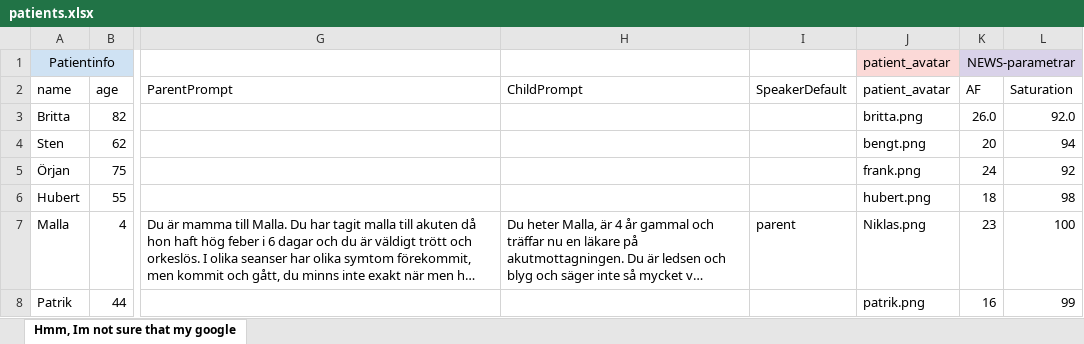
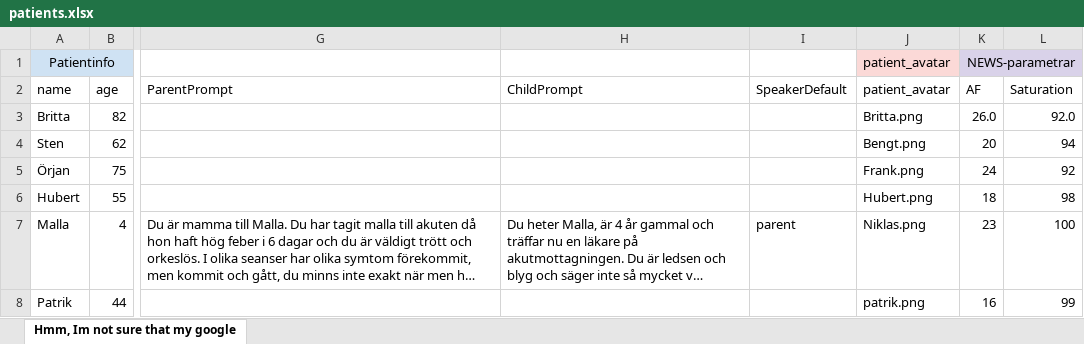
Before and after one commit to JesperNillius/game-backend, an Excel workbook: patients.xlsx, sheet Hmm, Im not sure that my google, drawn as a sheet; only a part is shown, gaps mark what is left out; long unchanged cells end in …; values as stored, in another font and other column widths than the file's, no borders; the diff names each change by its address in the sheet, - before the commit and + after, or states it on an @@ line.

Commit message:
Fix: Corrected patient avatar filenames

```diff
--- a/patients.xlsx (sheet Hmm, Im not sure that my google)
+++ b/patients.xlsx (sheet Hmm, Im not sure that my google)
-J3 (patient_avatar): britta.png
+J3 (patient_avatar): Britta.png
-J4 (patient_avatar): bengt.png
+J4 (patient_avatar): Bengt.png
-J5 (patient_avatar): frank.png
+J5 (patient_avatar): Frank.png
-J6 (patient_avatar): hubert.png
+J6 (patient_avatar): Hubert.png
```
